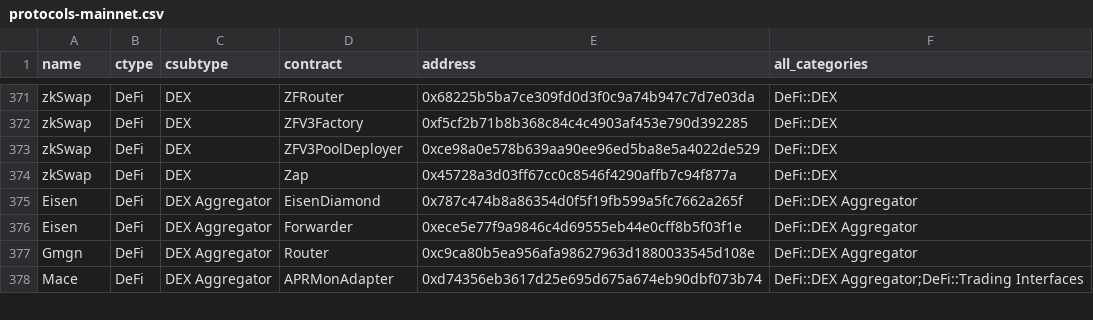
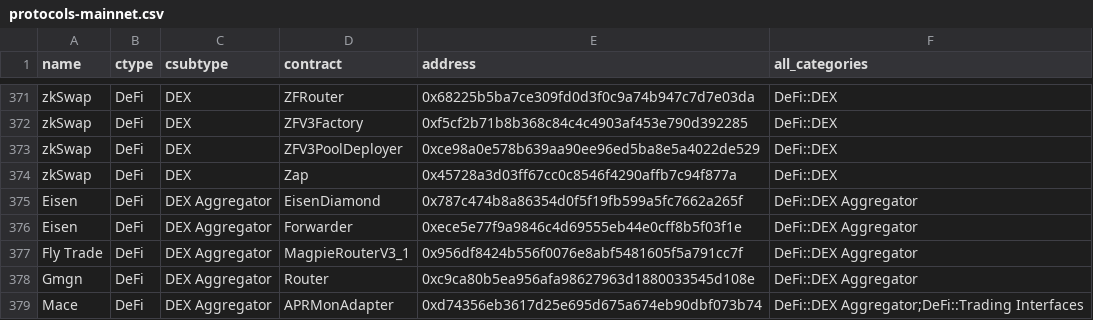
Before and after one commit to monad-crypto/protocols, a CSV file: protocols-mainnet.csv, drawn as a sheet; only a part is shown, gaps mark what is left out; the diff names each change by its address in the sheet, - before the commit and + after, or states it on an @@ line.

```diff
--- a/protocols-mainnet.csv
+++ b/protocols-mainnet.csv
+row 377: Fly Trade | DeFi | DEX Aggregator | MagpieRouterV3_1 | 0x956df8424b556f0076e8abf5481605f5a791cc7f | DeFi::DEX Aggregator
```
